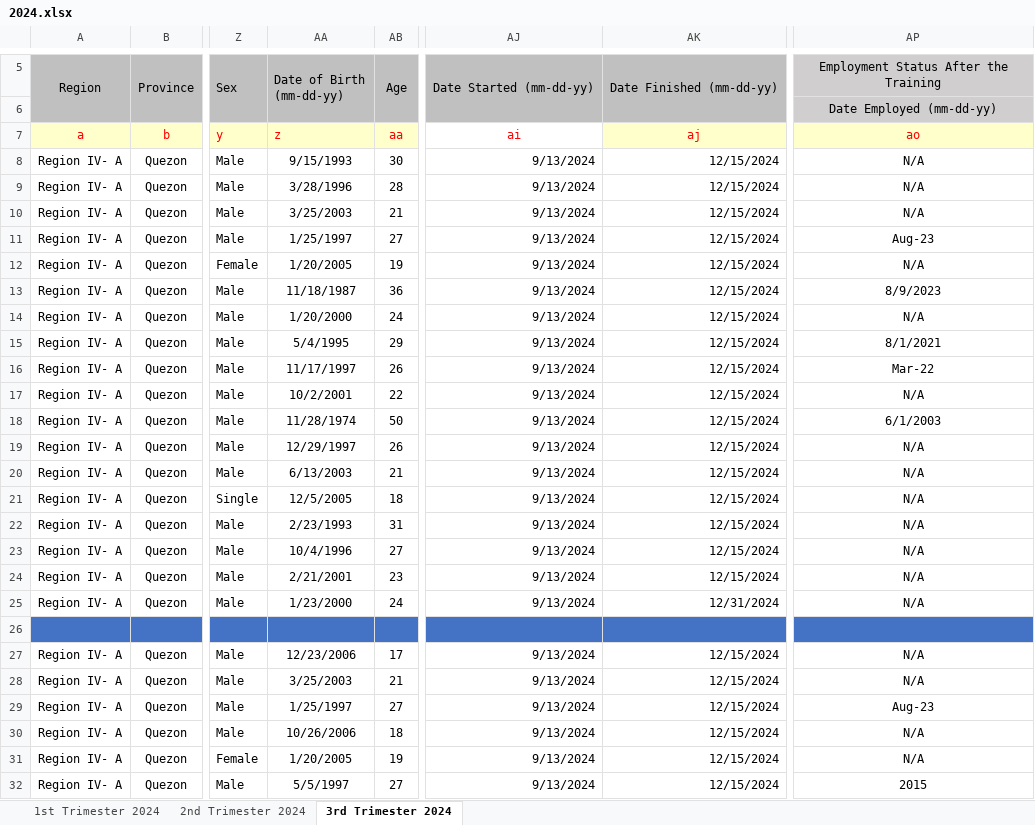
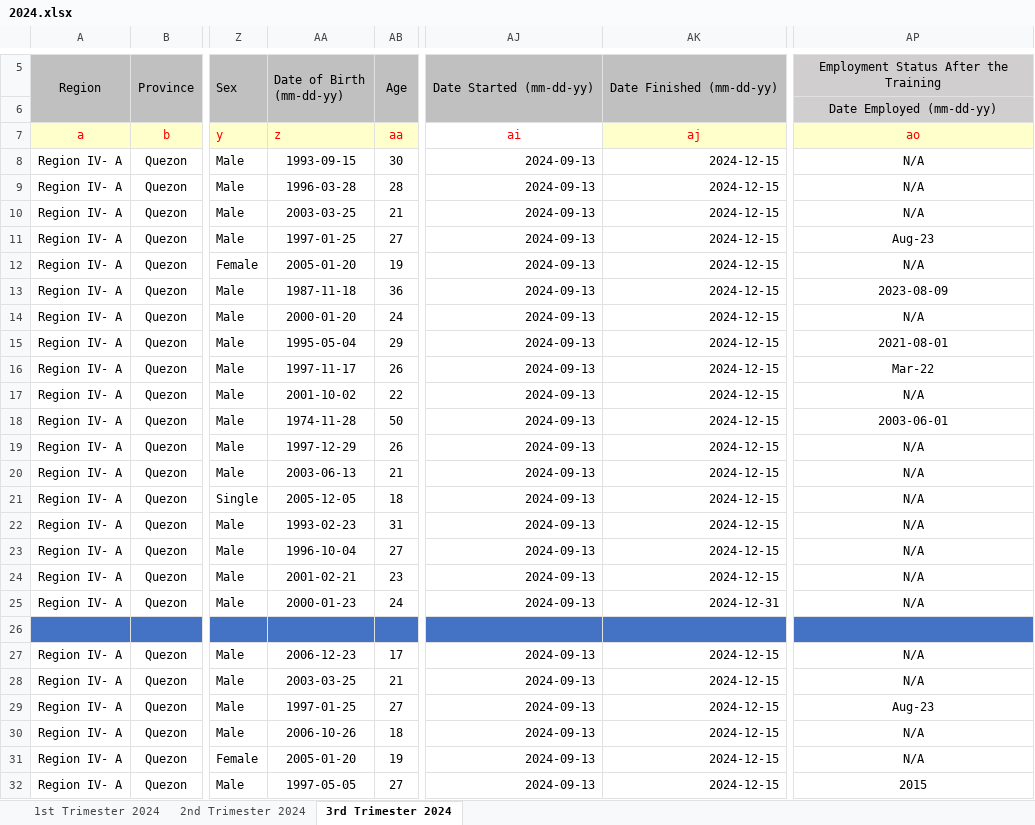
Before and after one commit to sirLass/dll_lmstc, an Excel workbook: Applicant/static/data/2024.xlsx, sheet 3rd Trimester 2024, drawn as a sheet; only a part is shown, gaps mark what is left out; values as stored, in another font and other column widths than the file's, no borders; conditional formats not drawn; the diff covers the shown part only; the diff names each change by its address in the sheet, - before the commit and + after, or states it on an @@ line.

```diff
--- a/Applicant/static/data/2024.xlsx (sheet 3rd Trimester 2024)
+++ b/Applicant/static/data/2024.xlsx (sheet 3rd Trimester 2024)
-AA8: 9/15/1993
+AA8: 1993-09-15
-AJ8:AJ25: 9/13/2024
+AJ8:AJ25: 2024-09-13
-AK8:AK24: 12/15/2024
+AK8:AK24: 2024-12-15
-AA9: 3/28/1996
+AA9: 1996-03-28
-AA10: 3/25/2003
+AA10: 2003-03-25
-AA11: 1/25/1997
+AA11: 1997-01-25
-AA12: 1/20/2005
+AA12: 2005-01-20
-AA13: 11/18/1987
+AA13: 1987-11-18
-AP13: 8/9/2023
+AP13: 2023-08-09
-AA14: 1/20/2000
+AA14: 2000-01-20
-AA15: 5/4/1995
+AA15: 1995-05-04
-AP15: 8/1/2021
+AP15: 2021-08-01
-AA16: 11/17/1997
+AA16: 1997-11-17
-AA17: 10/2/2001
+AA17: 2001-10-02
-AA18: 11/28/1974
+AA18: 1974-11-28
-AP18: 6/1/2003
+AP18: 2003-06-01
-AA19: 12/29/1997
+AA19: 1997-12-29
-AA20: 6/13/2003
+AA20: 2003-06-13
-AA21: 12/5/2005
+AA21: 2005-12-05
-AA22: 2/23/1993
+AA22: 1993-02-23
-AA23: 10/4/1996
+AA23: 1996-10-04
-AA24: 2/21/2001
+AA24: 2001-02-21
-AA25: 1/23/2000
+AA25: 2000-01-23
-AK25: 12/31/2024
+AK25: 2024-12-31
-AA27: 12/23/2006
+AA27: 2006-12-23
-AJ27:AJ32: 9/13/2024
+AJ27:AJ32: 2024-09-13
-AK27:AK32: 12/15/2024
+AK27:AK32: 2024-12-15
-AA28: 3/25/2003
+AA28: 2003-03-25
-AA29: 1/25/1997
+AA29: 1997-01-25
-AA30: 10/26/2006
+AA30: 2006-10-26
-AA31: 1/20/2005
+AA31: 2005-01-20
-AA32: 5/5/1997
+AA32: 1997-05-05
```
Also changed, not shown: 458 edited cells elsewhere in this sheet, sheet 2nd Trimester 2024, sheet 1st Trimester 2024, 52 other files.
